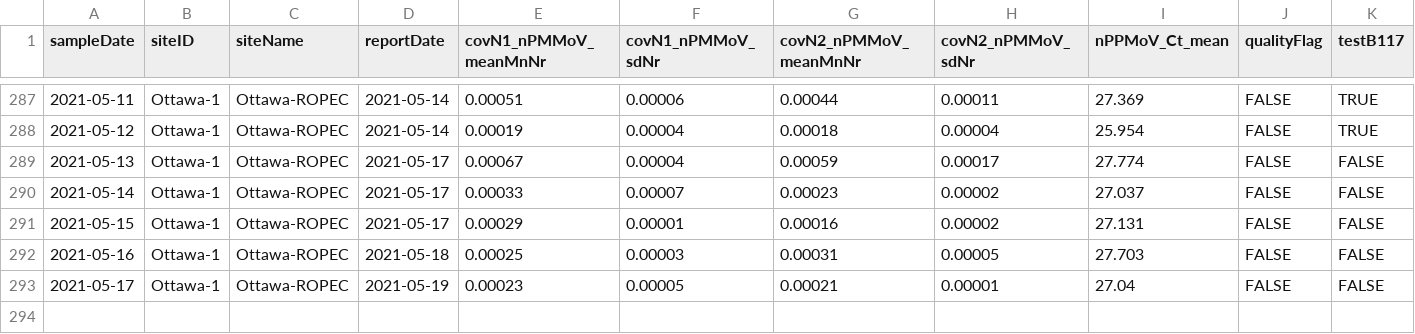
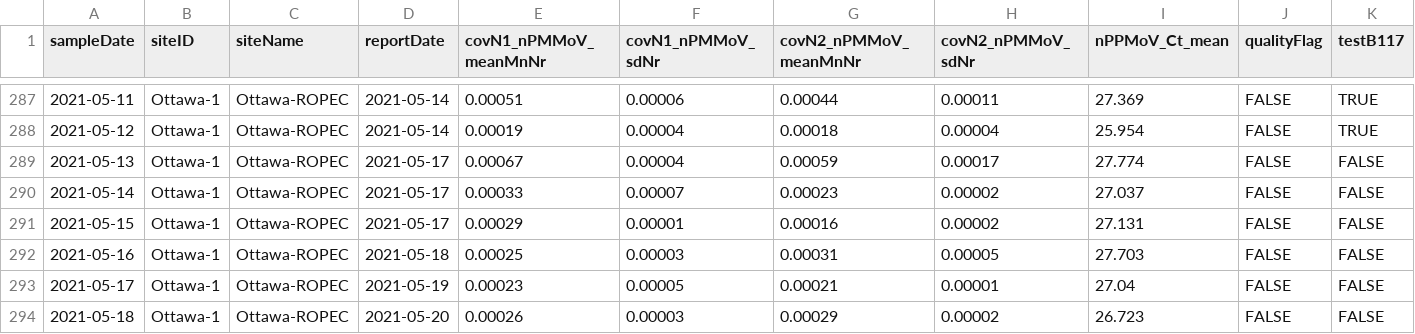
Before and after one commit to Big-Life-Lab/PHES-ODM, a CSV file: data/wastewater_virus.csv, drawn as a sheet; only a part is shown, gaps mark what is left out; rows hold the shown columns only; the diff names each change by its address in the sheet, - before the commit and + after, or states it on an @@ line.

```diff
--- a/data/wastewater_virus.csv
+++ b/data/wastewater_virus.csv
+row 294: 2021-05-18 | Ottawa-1 | Ottawa-ROPEC | 2021-05-20 | 0.00026 | 0.00003 | 0.00029 | 0.00002 | 26.723 | FALSE | FALSE
```
Also changed, not shown: data/wwMeasure.csv.
